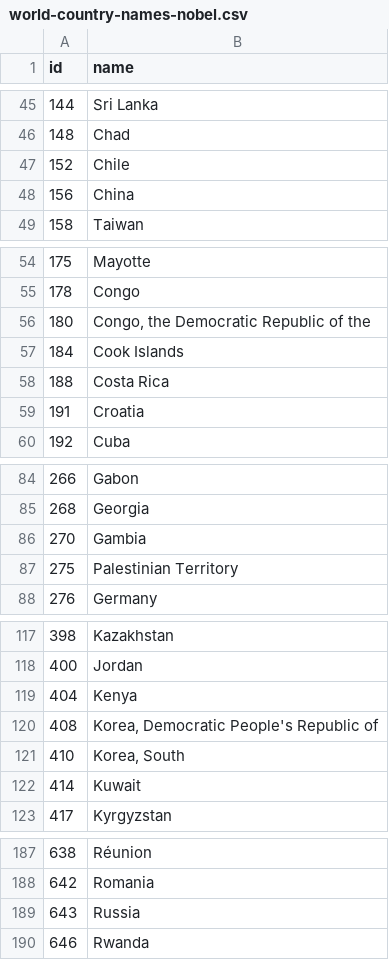
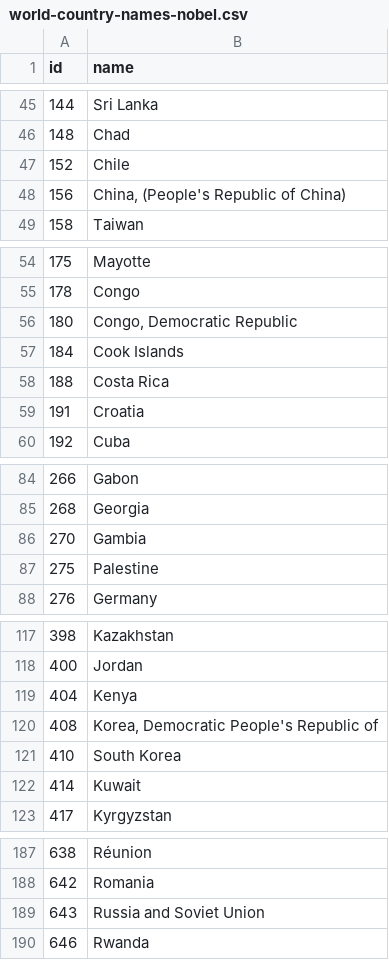
Before and after one commit to rockdonald2/datavisualization, a CSV file: final/static/data/world-country-names-nobel.csv, drawn as a sheet; only a part is shown, gaps mark what is left out.

```diff
--- a/final/static/data/world-country-names-nobel.csv
+++ b/final/static/data/world-country-names-nobel.csv
@@ -47,3 +47,3 @@ id,name
 152,Chile
-156,China
+156,"China, (People's Republic of China)"
 158,Taiwan
@@ -55,3 +55,3 @@ id,name
 178,Congo
-180,"Congo, the Democratic Republic of the"
+180,"Congo, Democratic Republic"
 184,"Cook Islands"
@@ -86,3 +86,3 @@ id,name
 270,Gambia
-275,"Palestinian Territory"
+275,"Palestine"
 276,Germany
@@ -120,3 +120,3 @@ id,name
 408,"Korea, Democratic People's Republic of"
-410,"Korea, South"
+410,"South Korea"
 414,Kuwait
@@ -188,3 +188,3 @@ id,name
 642,Romania
-643,Russia
+643,"Russia and Soviet Union"
 646,Rwanda
```
Also changed, not shown: 19 other files.
